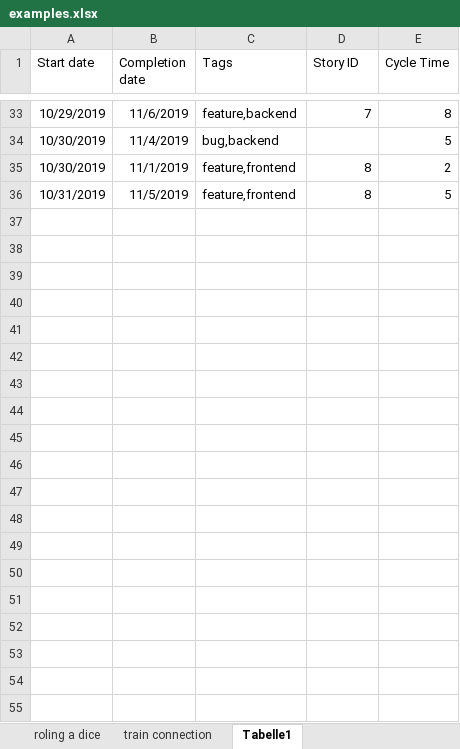
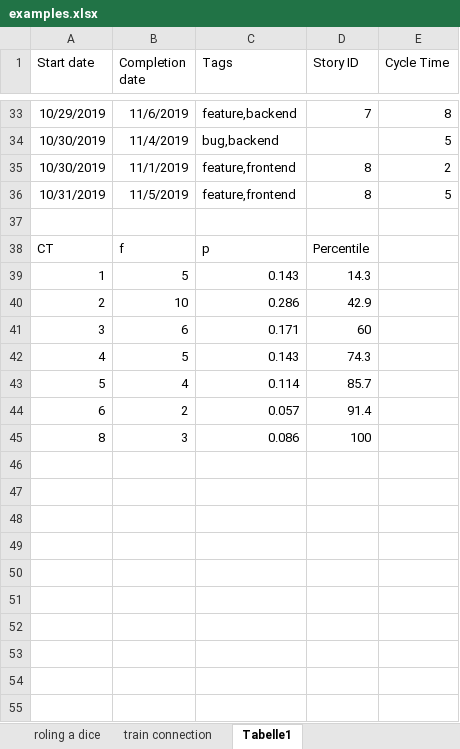
Before and after one commit to ralfw/NMCForecasting, an Excel workbook: doc/examples.xlsx, sheet Tabelle1, drawn as a sheet; only a part is shown, gaps mark what is left out; values as stored, in another font and other column widths than the file's, no borders; charts and pictures not drawn; the diff covers the shown part only; the diff names each change by its address in the sheet, - before the commit and + after, or states it on an @@ line.

```diff
--- a/doc/examples.xlsx (sheet Tabelle1)
+++ b/doc/examples.xlsx (sheet Tabelle1)
+row 37: (empty)
+row 38: CT | f | p | Percentile
+row 39: 1 | 5 | 0.143 | 14.3
+row 40: 2 | 10 | 0.286 | 42.9
+row 41: 3 | 6 | 0.171 | 60
+row 42: 4 | 5 | 0.143 | 74.3
+row 43: 5 | 4 | 0.114 | 85.7
+row 44: 6 | 2 | 0.057 | 91.4
+row 45: 8 | 3 | 0.086 | 100
+row 46: (empty)
+row 47: (empty)
+row 48: (empty)
+row 49: (empty)
+row 50: (empty)
+row 51: (empty)
+row 52: (empty)
+row 53: (empty)
+row 54: (empty)
+row 55: (empty)
```
Also changed, not shown: 79 added rows elsewhere in this sheet, charts or pictures, 5 other files.
